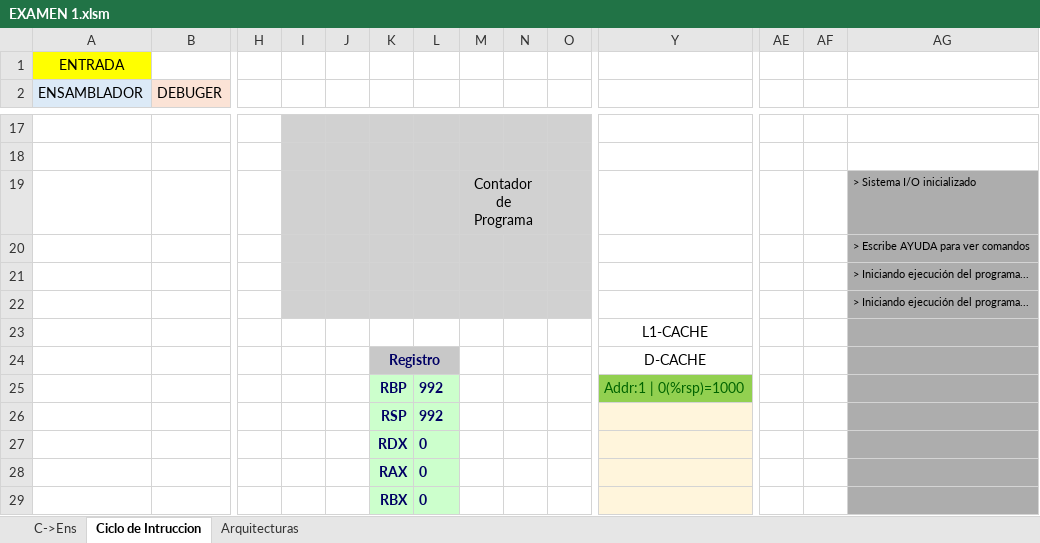
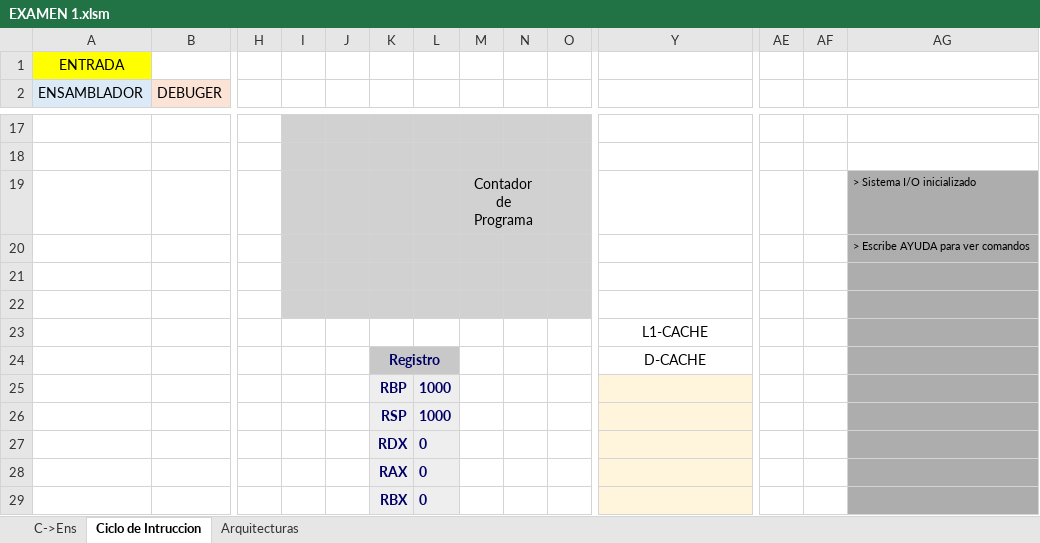
Before and after one commit to alejandroramirezvallejos/Simulador-de-Arquitectura-x86, an Excel workbook: EXAMEN 1.xlsm, sheet Ciclo de Intruccion, drawn as a sheet; only a part is shown, gaps mark what is left out; values as stored, in another font and other column widths than the file's, no borders; charts and pictures not drawn; removed rows and columns are numbered as before the commit, all else as after; rows hold the shown columns only; the diff covers the shown part only; the diff names each change by its address in the sheet, - before the commit and + after, or states it on an @@ line.

Commit message:
Realizando merge

```diff
--- a/EXAMEN 1.xlsm (sheet Ciclo de Intruccion)
+++ b/EXAMEN 1.xlsm (sheet Ciclo de Intruccion)
-AG21:AG22: > Iniciando ejecución del programa...
+AG21:AG22: (empty)
-row 25:  |  |  |  |  | RBP | 992 |  |  |  | Addr:1 | 0(%rsp)=1000
-row 26:  |  |  |  |  | RSP | 992
+row 25:  |  |  |  |  | RBP | 1000
+row 26:  |  |  |  |  | RSP | 1000
-K27:L29 fill: #CCFFCC
+K27:L29 fill: #EEEEEE
```
Also changed, not shown: 6 edited cells and cell formats elsewhere in this sheet, charts or pictures.
